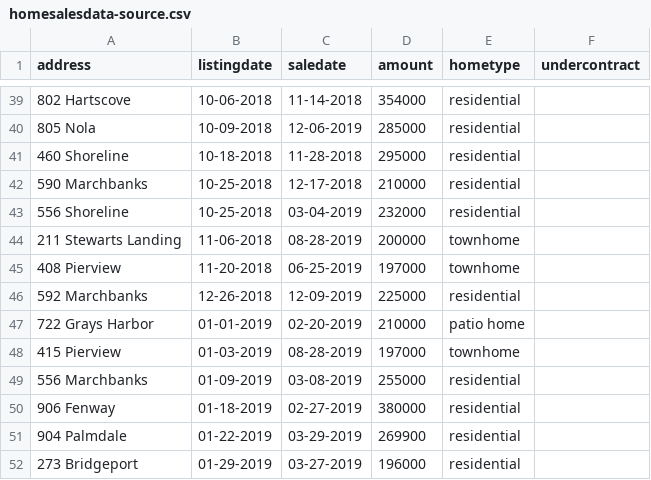
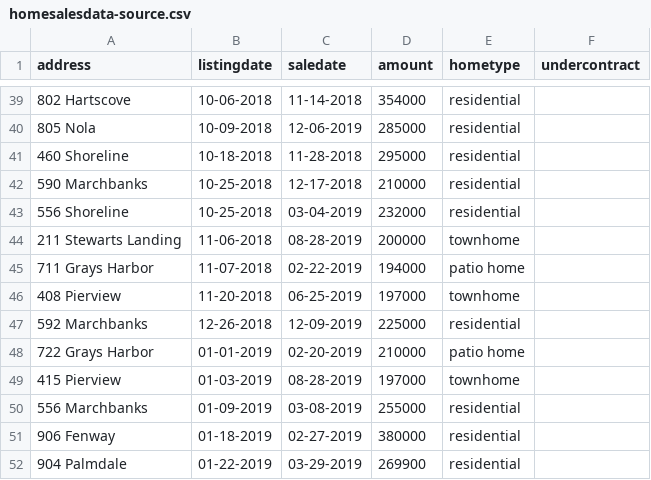
Before and after one commit to robhanssen/glenlake-homesales-old, a CSV file: homesalesdata-source.csv, drawn as a sheet; only a part is shown, gaps mark what is left out; the shorter side is filled out with more unchanged rows; the diff names each change by its address in the sheet, - before the commit and + after, or states it on an @@ line.

```diff
--- a/homesalesdata-source.csv
+++ b/homesalesdata-source.csv
+row 45: 711 Grays Harbor | 11-07-2018 | 02-22-2019 | 194000 | patio home
```
Also changed, not shown: data/homesales_processeddata.csv, data/listing-overview-by-year.csv, 25 other files.
